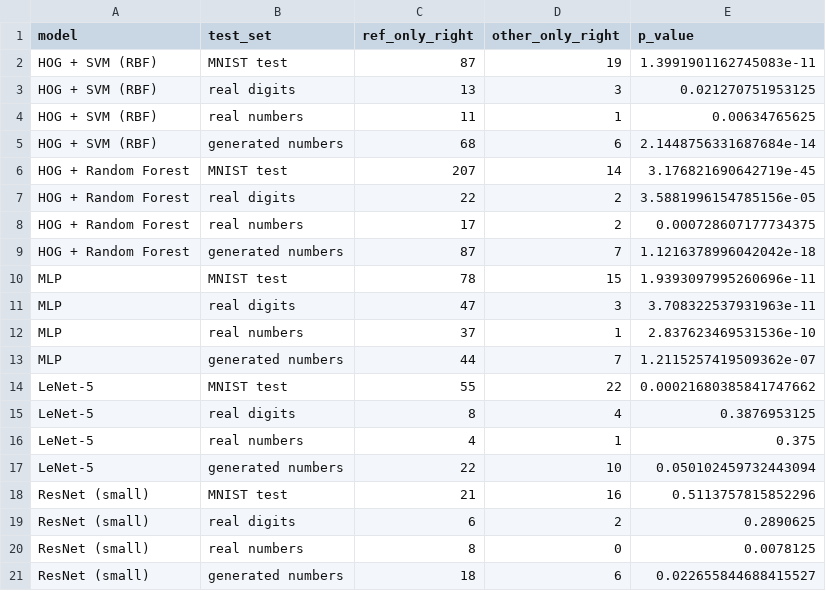
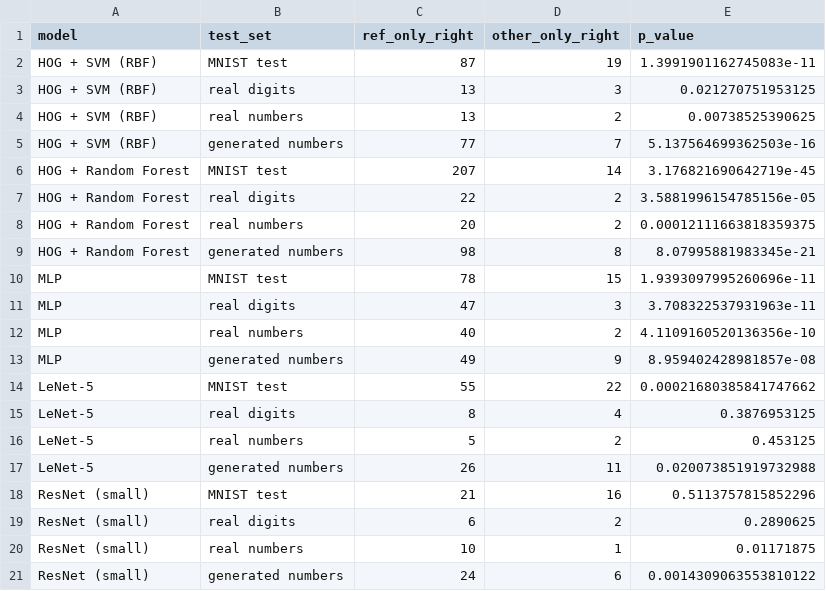
Before and after one commit to LinganMcC/COS30018-Assignment, a CSV file: evaluation/results/significance.csv, drawn as a sheet.

```diff
--- a/evaluation/results/significance.csv
+++ b/evaluation/results/significance.csv
@@ -3,19 +3,19 @@ HOG + SVM (RBF),MNIST test,87,19,1.3991901162745083e-11
 HOG + SVM (RBF),real digits,13,3,0.021270751953125
-HOG + SVM (RBF),real numbers,11,1,0.00634765625
-HOG + SVM (RBF),generated numbers,68,6,2.1448756331687684e-14
+HOG + SVM (RBF),real numbers,13,2,0.00738525390625
+HOG + SVM (RBF),generated numbers,77,7,5.137564699362503e-16
 HOG + Random Forest,MNIST test,207,14,3.176821690642719e-45
 HOG + Random Forest,real digits,22,2,3.5881996154785156e-05
-HOG + Random Forest,real numbers,17,2,0.000728607177734375
-HOG + Random Forest,generated numbers,87,7,1.1216378996042042e-18
+HOG + Random Forest,real numbers,20,2,0.00012111663818359375
+HOG + Random Forest,generated numbers,98,8,8.07995881983345e-21
 MLP,MNIST test,78,15,1.9393097995260696e-11
 MLP,real digits,47,3,3.708322537931963e-11
-MLP,real numbers,37,1,2.837623469531536e-10
-MLP,generated numbers,44,7,1.2115257419509362e-07
+MLP,real numbers,40,2,4.1109160520136356e-10
+MLP,generated numbers,49,9,8.959402428981857e-08
 LeNet-5,MNIST test,55,22,0.00021680385841747662
 LeNet-5,real digits,8,4,0.3876953125
-LeNet-5,real numbers,4,1,0.375
-LeNet-5,generated numbers,22,10,0.050102459732443094
+LeNet-5,real numbers,5,2,0.453125
+LeNet-5,generated numbers,26,11,0.020073851919732988
 ResNet (small),MNIST test,21,16,0.5113757815852296
 ResNet (small),real digits,6,2,0.2890625
-ResNet (small),real numbers,8,0,0.0078125
-ResNet (small),generated numbers,18,6,0.022655844688415527
+ResNet (small),real numbers,10,1,0.01171875
+ResNet (small),generated numbers,24,6,0.0014309063553810122
```
Also changed, not shown: evaluation/results/failures.csv, evaluation/results/model_comparison.csv, 25 other files.
